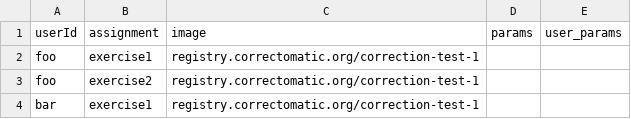
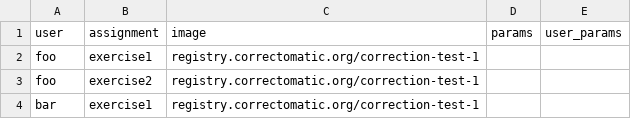
Before and after one commit to correctomatic/correction-API, a CSV file: sequelize/seeders/data/assignments.csv, drawn as a sheet.

```diff
--- a/sequelize/seeders/data/assignments.csv
+++ b/sequelize/seeders/data/assignments.csv
@@ -1,2 +1,2 @@
-userId,assignment,image,params,user_params
+user,assignment,image,params,user_params
 foo,exercise1,registry.correctomatic.org/correction-test-1
```
Also changed, not shown: 4 other files.
